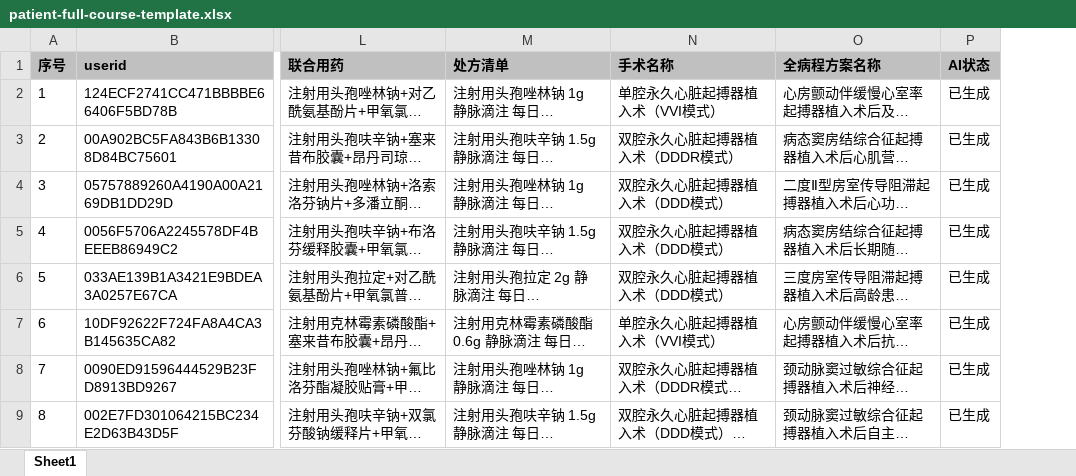
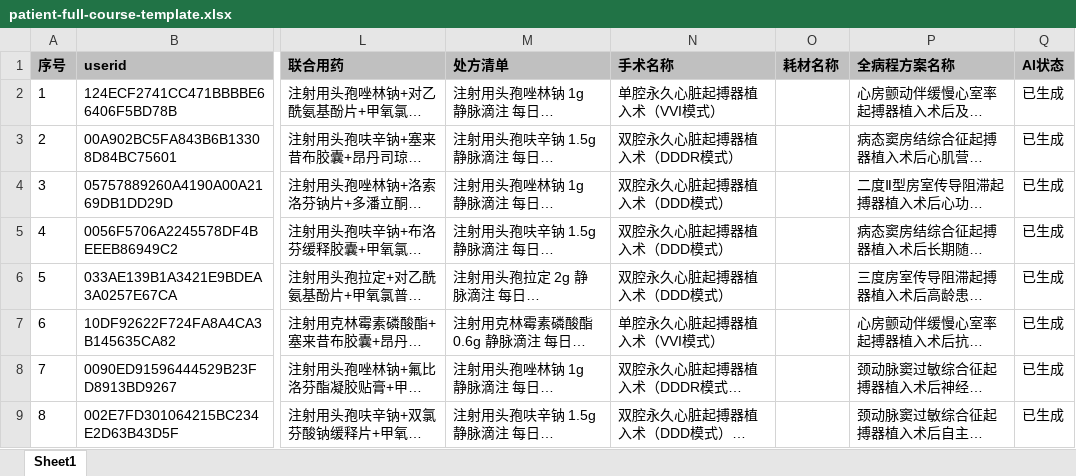
Before and after one commit to wuhairong007-wq/full-course-of-disease-tool, an Excel workbook: generating-patient-full-course-data/assets/patient-full-course-template.xlsx, sheet Sheet1, drawn as a sheet; only a part is shown, gaps mark what is left out; long unchanged cells end in …; values as stored, in another font and other column widths than the file's, no borders; the diff names each change by its address in the sheet, - before the commit and + after, or states it on an @@ line.

```diff
--- a/generating-patient-full-course-data/assets/patient-full-course-template.xlsx (sheet Sheet1)
+++ b/generating-patient-full-course-data/assets/patient-full-course-template.xlsx (sheet Sheet1)
+column O (耗材名称), empty
```
Also changed, not shown: 27 other files.
